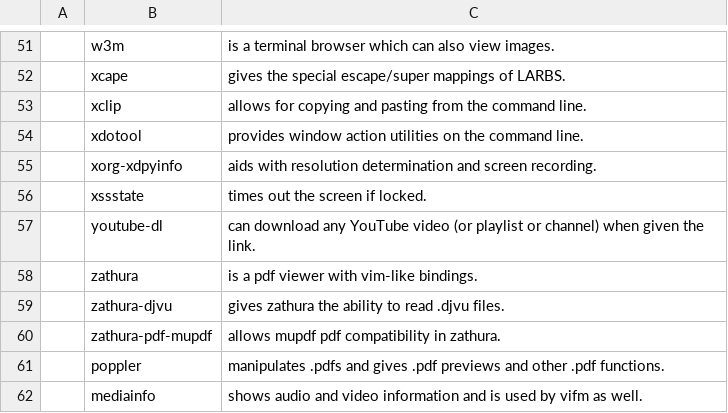
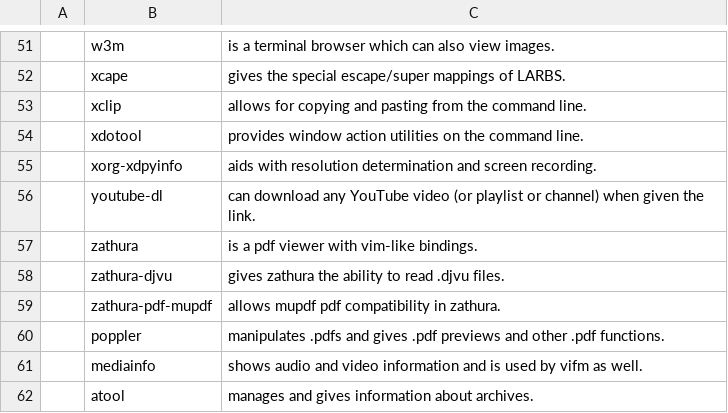
Before and after one commit to CodeVoyager/LARBS, a CSV file: progs.csv, drawn as a sheet; only a part is shown, gaps mark what is left out; the shorter side is filled out with more unchanged rows; the diff names each change by its address in the sheet, - before the commit and + after, or states it on an @@ line.

Commit message:
xssstate removed

```diff
--- a/progs.csv
+++ b/progs.csv
-row 56:  | xssstate | times out the screen if locked.
```
